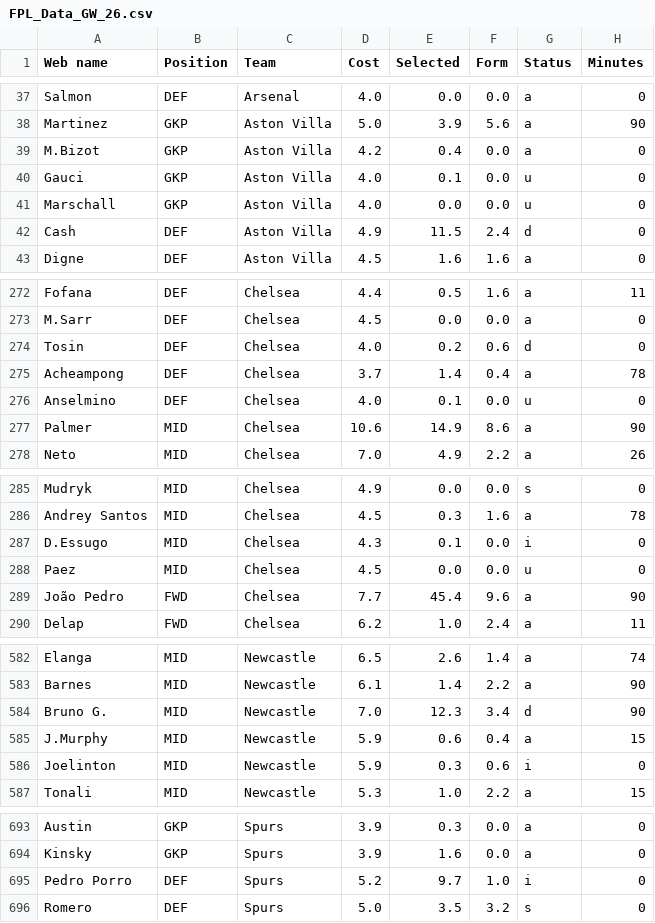
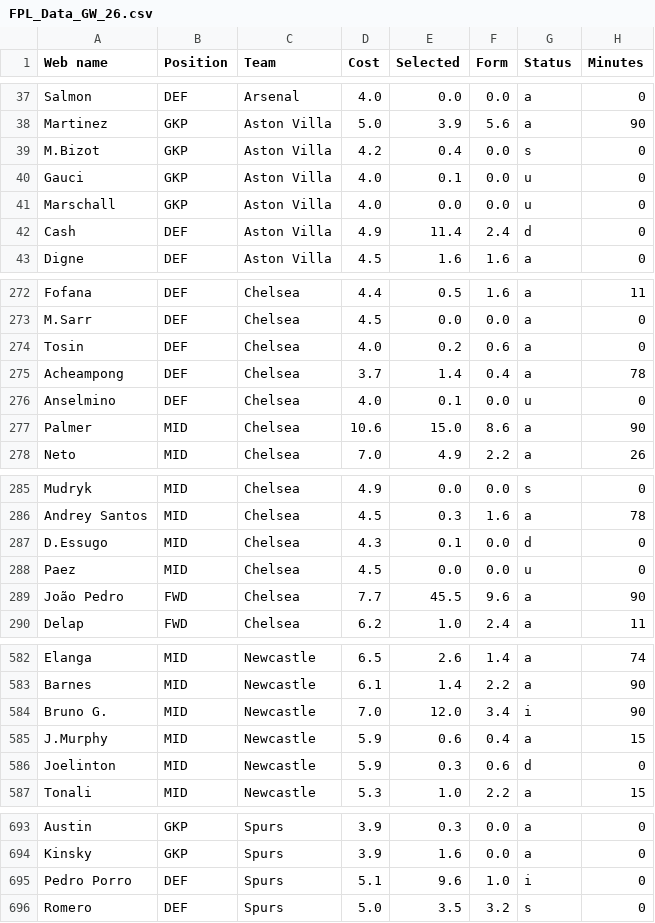
Before and after one commit to Dante777bm/fpl-data-collector, a CSV file: FPL_Data_2025-26/FPL_Data_GW_26.csv, drawn as a sheet; only a part is shown, gaps mark what is left out; the diff covers the shown part only; the diff names each change by its address in the sheet, - before the commit and + after, or states it on an @@ line.

```diff
--- a/FPL_Data_2025-26/FPL_Data_GW_26.csv
+++ b/FPL_Data_2025-26/FPL_Data_GW_26.csv
-G39 (Status): a
+G39 (Status): s
-E42 (Selected): 11.5
+E42 (Selected): 11.4
-G274 (Status): d
+G274 (Status): a
-E277 (Selected): 14.9
+E277 (Selected): 15.0
-G287 (Status): i
+G287 (Status): d
-E289 (Selected): 45.4
+E289 (Selected): 45.5
-E584 (Selected): 12.3
+E584 (Selected): 12.0
-G584 (Status): d
+G584 (Status): i
-G586 (Status): i
+G586 (Status): d
-D695 (Cost): 5.2
+D695 (Cost): 5.1
-E695 (Selected): 9.7
+E695 (Selected): 9.6
```
Also changed, not shown: 34 edited cells elsewhere in this file, 1 other file.
